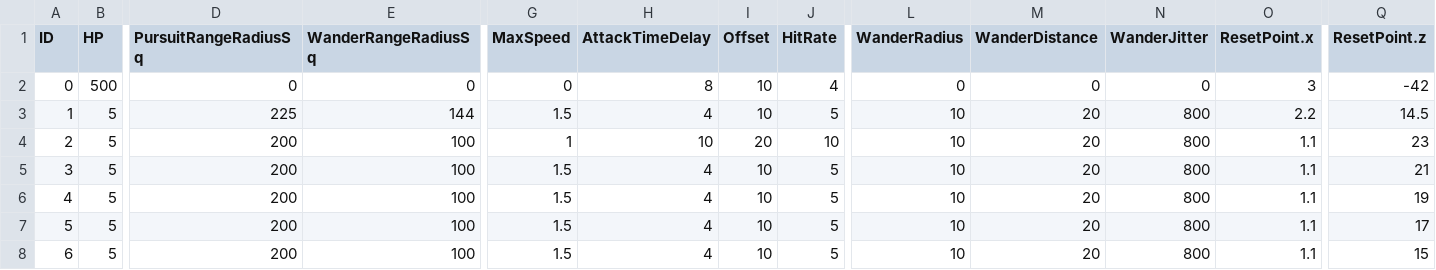
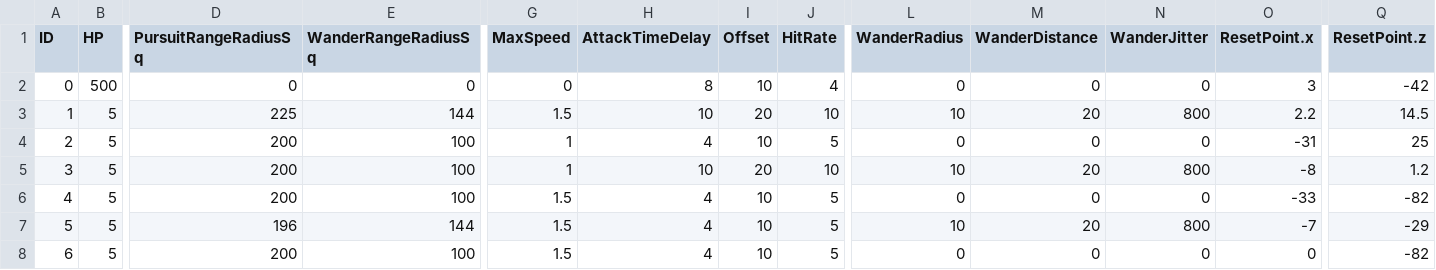
Before and after one commit to aleidi/3DTank, a CSV file: Project/3D_Tank/3D_Tank/Resource/Configuration/AIConfig.csv, drawn as a sheet; only a part is shown, gaps mark what is left out; the diff covers the shown part only; the diff names each change by its address in the sheet, - before the commit and + after, or states it on an @@ line.

```diff
--- a/Project/3D_Tank/3D_Tank/Resource/Configuration/AIConfig.csv
+++ b/Project/3D_Tank/3D_Tank/Resource/Configuration/AIConfig.csv
-H3 (AttackTimeDelay): 4
+H3 (AttackTimeDelay): 10
-I3 (Offset): 10
+I3 (Offset): 20
-J3 (HitRate): 5
+J3 (HitRate): 10
-H4 (AttackTimeDelay): 10
+H4 (AttackTimeDelay): 4
-I4 (Offset): 20
+I4 (Offset): 10
-J4 (HitRate): 10
+J4 (HitRate): 5
-L4 (WanderRadius): 10
+L4 (WanderRadius): 0
-M4 (WanderDistance): 20
+M4 (WanderDistance): 0
-N4 (WanderJitter): 800
+N4 (WanderJitter): 0
-O4 (ResetPoint.x): 1.1
+O4 (ResetPoint.x): -31
-Q4 (ResetPoint.z): 23
+Q4 (ResetPoint.z): 25
-G5 (MaxSpeed): 1.5
+G5 (MaxSpeed): 1
-H5 (AttackTimeDelay): 4
+H5 (AttackTimeDelay): 10
-I5 (Offset): 10
+I5 (Offset): 20
-J5 (HitRate): 5
+J5 (HitRate): 10
-O5 (ResetPoint.x): 1.1
+O5 (ResetPoint.x): -8
-Q5 (ResetPoint.z): 21
+Q5 (ResetPoint.z): 1.2
-L6 (WanderRadius): 10
+L6 (WanderRadius): 0
-M6 (WanderDistance): 20
+M6 (WanderDistance): 0
-N6 (WanderJitter): 800
+N6 (WanderJitter): 0
-O6 (ResetPoint.x): 1.1
+O6 (ResetPoint.x): -33
-Q6 (ResetPoint.z): 19
+Q6 (ResetPoint.z): -82
-D7 (PursuitRangeRadiusSq): 200
+D7 (PursuitRangeRadiusSq): 196
-E7 (WanderRangeRadiusSq): 100
+E7 (WanderRangeRadiusSq): 144
-O7 (ResetPoint.x): 1.1
+O7 (ResetPoint.x): -7
-Q7 (ResetPoint.z): 17
+Q7 (ResetPoint.z): -29
-L8 (WanderRadius): 10
+L8 (WanderRadius): 0
-M8 (WanderDistance): 20
+M8 (WanderDistance): 0
-N8 (WanderJitter): 800
+N8 (WanderJitter): 0
-O8 (ResetPoint.x): 1.1
+O8 (ResetPoint.x): 0
-Q8 (ResetPoint.z): 15
+Q8 (ResetPoint.z): -82
```
Also changed, not shown: 15 edited cells elsewhere in this file, 5 other files.
